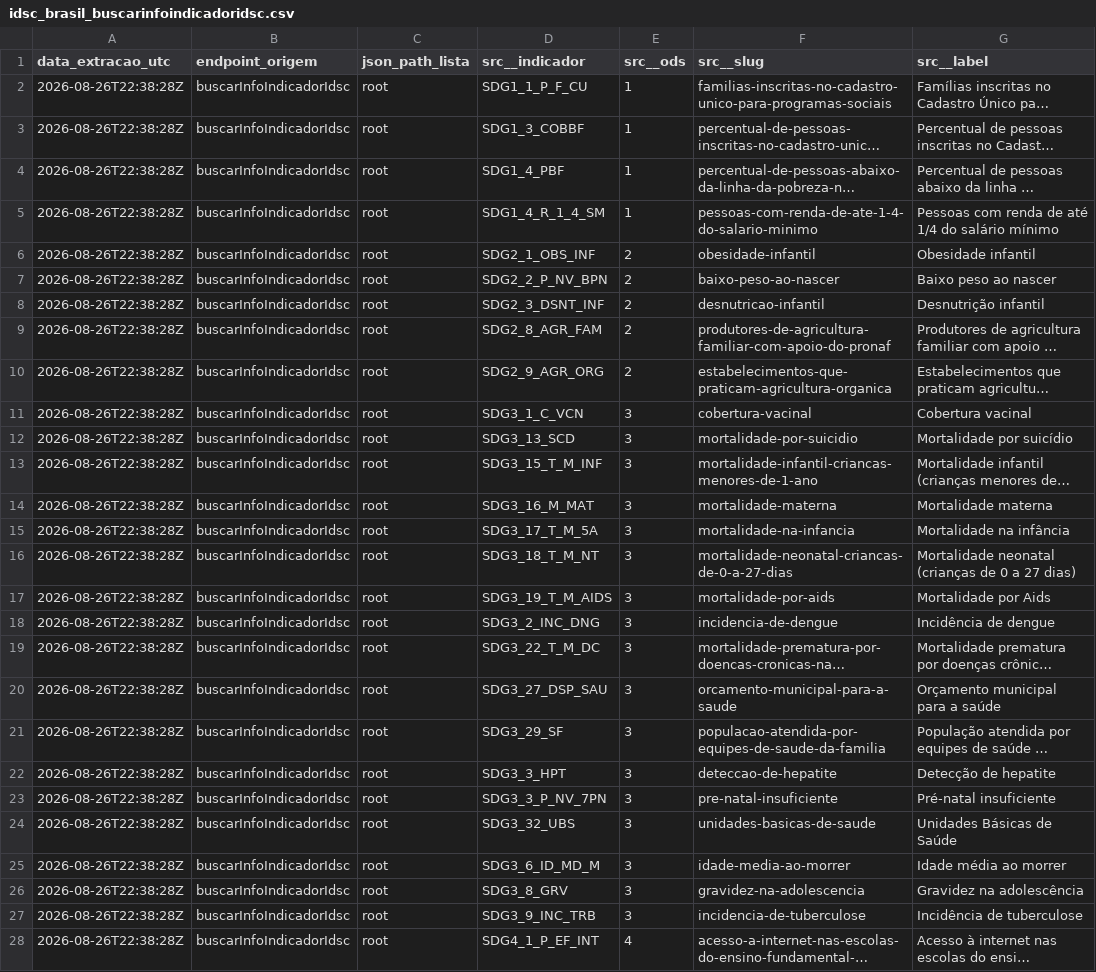
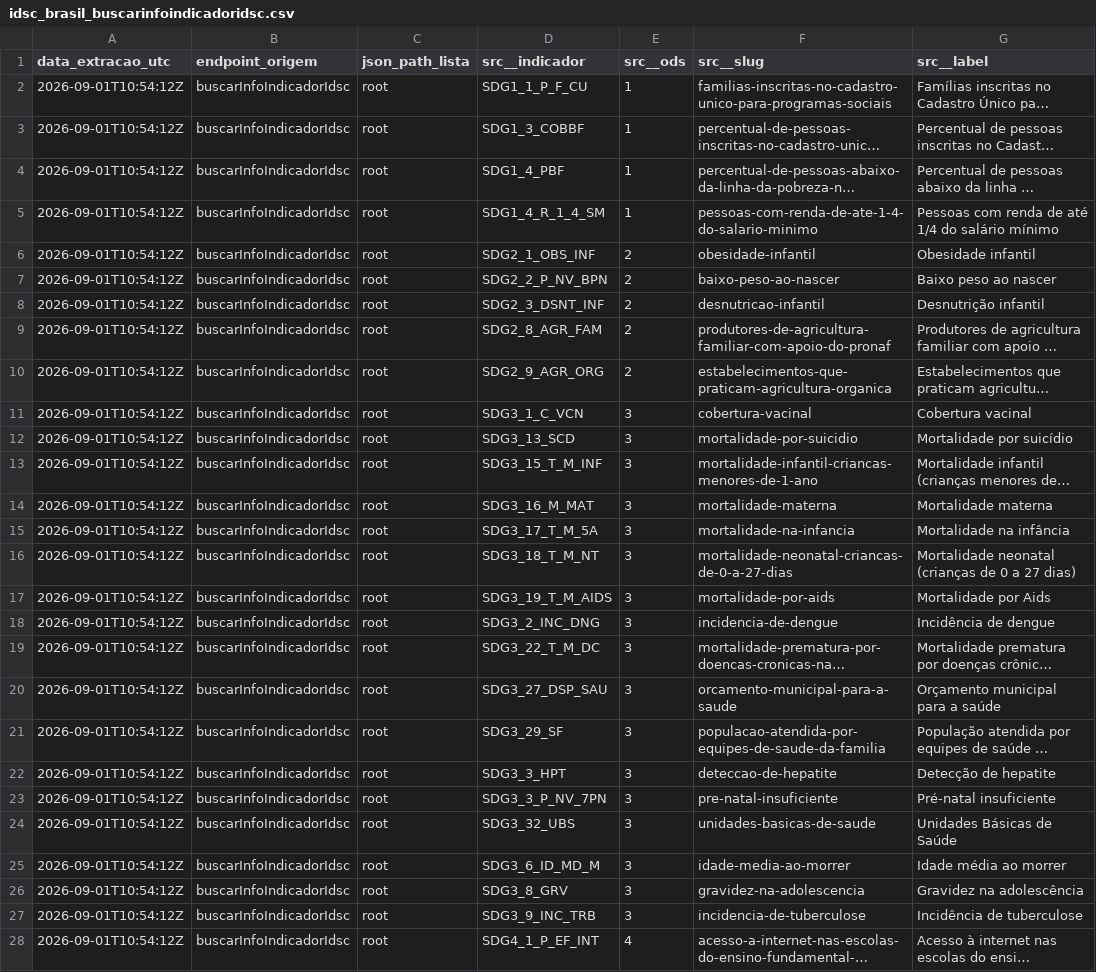
Before and after one commit to urbadv-ai/GEOREURBARQ, a CSV file: mg853-p1-id/data/normalized/idsc_brasil_buscarinfoindicadoridsc.csv, drawn as a sheet; only a part is shown; long unchanged cells end in …; the diff covers the shown part only; the diff names each change by its address in the sheet, - before the commit and + after, or states it on an @@ line.

```diff
--- a/mg853-p1-id/data/normalized/idsc_brasil_buscarinfoindicadoridsc.csv
+++ b/mg853-p1-id/data/normalized/idsc_brasil_buscarinfoindicadoridsc.csv
-A2:A28 (data_extracao_utc): 2026-08-26T22:38:28Z
+A2:A28 (data_extracao_utc): 2026-09-01T10:54:12Z
```
Also changed, not shown: 73 edited cells elsewhere in this file, mg853-p1-id/data/mg853/mg_853_idsc_municipios.csv, mg853-p1-id/data/normalized/idsc_brasil_buscarlabelsods.csv, 8 other files.
